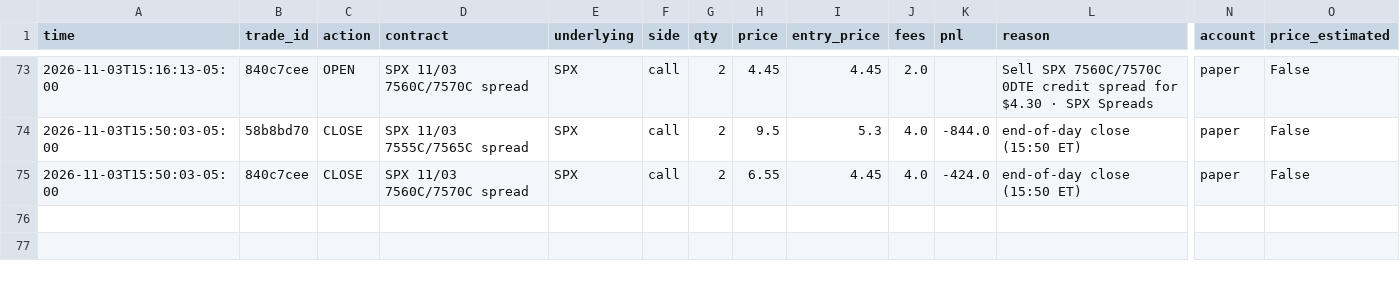
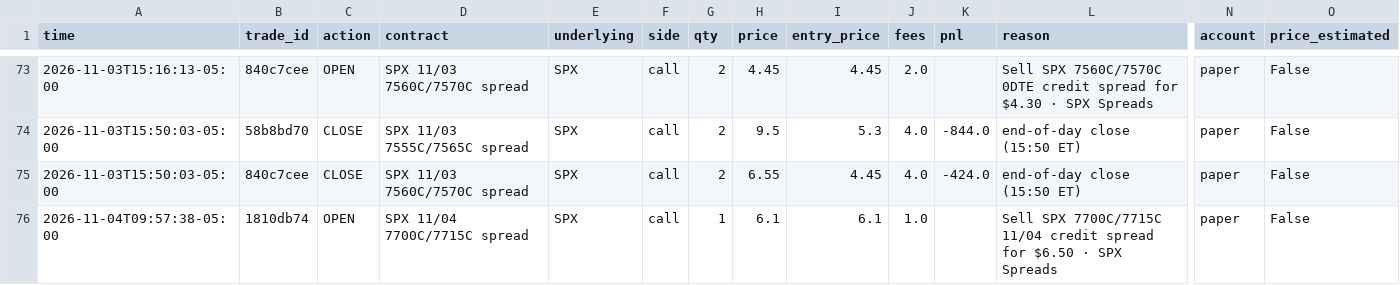
Before and after one commit to gutlapalli10/trade-journal, a CSV file: trades.csv, drawn as a sheet; only a part is shown, gaps mark what is left out; rows hold the shown columns only; the diff names each change by its address in the sheet, - before the commit and + after, or states it on an @@ line.

Commit message:
Update trade journal (75 orders)

```diff
--- a/trades.csv
+++ b/trades.csv
+row 76: 2026-11-04T09:57:38-05:00 | 1810db74 | OPEN | SPX 11/04 7700C/7715C spread | SPX | call | 1 | 6.1 | 6.1 | 1.0 |  | Sell SPX 7700C/7715C 11/04 credit spread for $6.50 · SPX Spreads | paper | False
```
